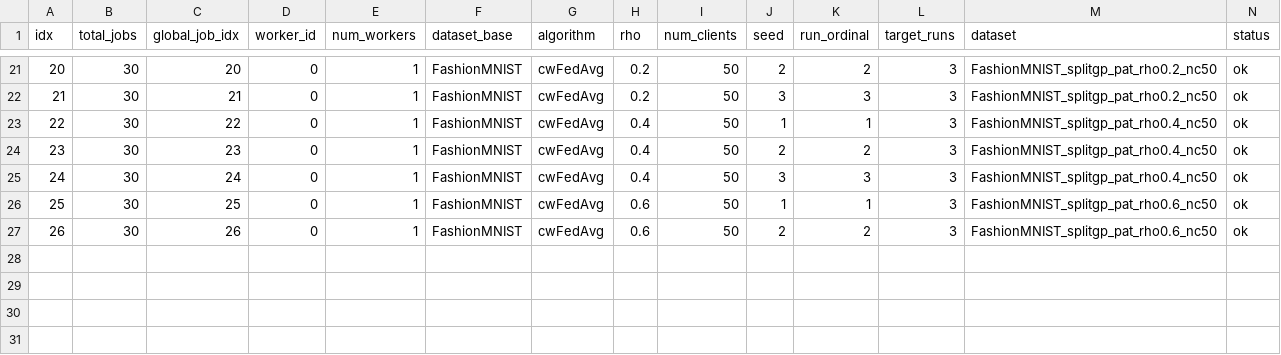
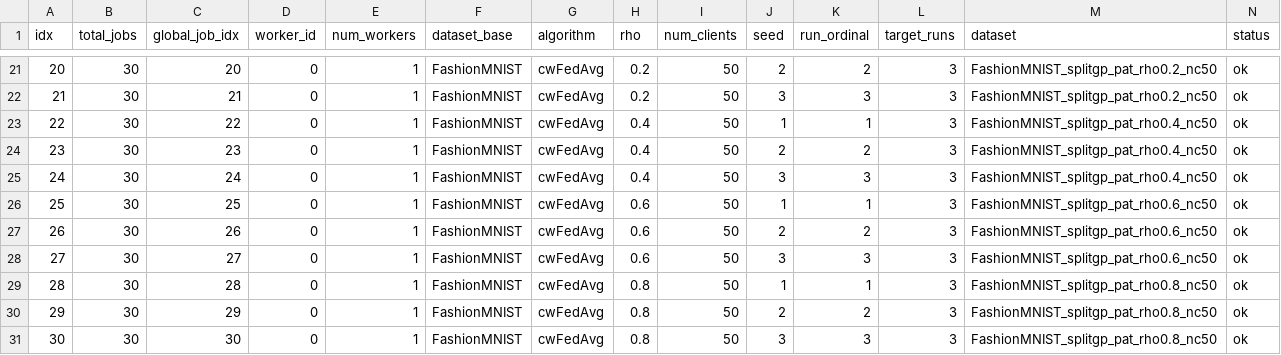
Before and after one commit to riceCakeSsamanKo/FedCD, a CSV file: FedCD-Baseline/batch_runs/cwfedavg_splitgp_rho_vgg8_3runs/date_20260618/time_192413/status.csv, drawn as a sheet; only a part is shown, gaps mark what is left out; rows hold the shown columns only; the diff names each change by its address in the sheet, - before the commit and + after, or states it on an @@ line.

Commit message:
add cwfedavg

```diff
--- a/FedCD-Baseline/batch_runs/cwfedavg_splitgp_rho_vgg8_3runs/date_20260618/time_192413/status.csv
+++ b/FedCD-Baseline/batch_runs/cwfedavg_splitgp_rho_vgg8_3runs/date_20260618/time_192413/status.csv
+row 28: 27 | 30 | 27 | 0 | 1 | FashionMNIST | cwFedAvg | 0.6 | 50 | 3 | 3 | 3 | FashionMNIST_splitgp_pat_rho0.6_nc50 | ok
+row 29: 28 | 30 | 28 | 0 | 1 | FashionMNIST | cwFedAvg | 0.8 | 50 | 1 | 1 | 3 | FashionMNIST_splitgp_pat_rho0.8_nc50 | ok
+row 30: 29 | 30 | 29 | 0 | 1 | FashionMNIST | cwFedAvg | 0.8 | 50 | 2 | 2 | 3 | FashionMNIST_splitgp_pat_rho0.8_nc50 | ok
+row 31: 30 | 30 | 30 | 0 | 1 | FashionMNIST | cwFedAvg | 0.8 | 50 | 3 | 3 | 3 | FashionMNIST_splitgp_pat_rho0.8_nc50 | ok
```
Also changed, not shown: 7 other files.
